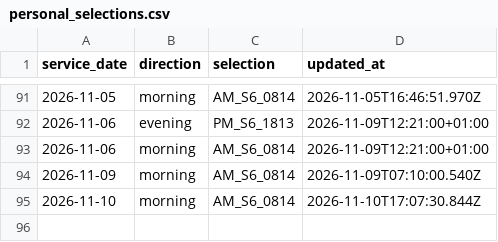
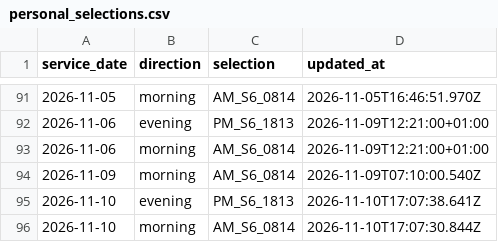
Before and after one commit to alex1982mi/ritardi-trenord-dashboard, a CSV file: data/personal_selections.csv, drawn as a sheet; only a part is shown, gaps mark what is left out; the diff names each change by its address in the sheet, - before the commit and + after, or states it on an @@ line.

Commit message:
Aggiorna selezione personale 2026-11-10 evening

```diff
--- a/data/personal_selections.csv
+++ b/data/personal_selections.csv
+row 95: 2026-11-10 | evening | PM_S6_1813 | 2026-11-10T17:07:38.641Z
```
